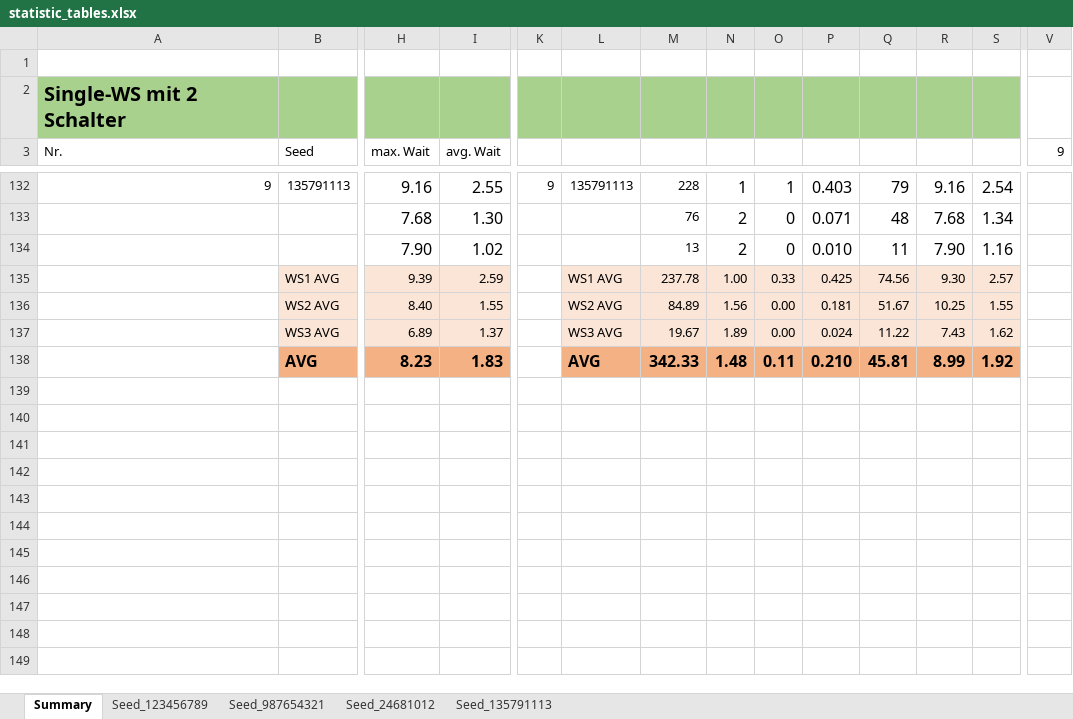
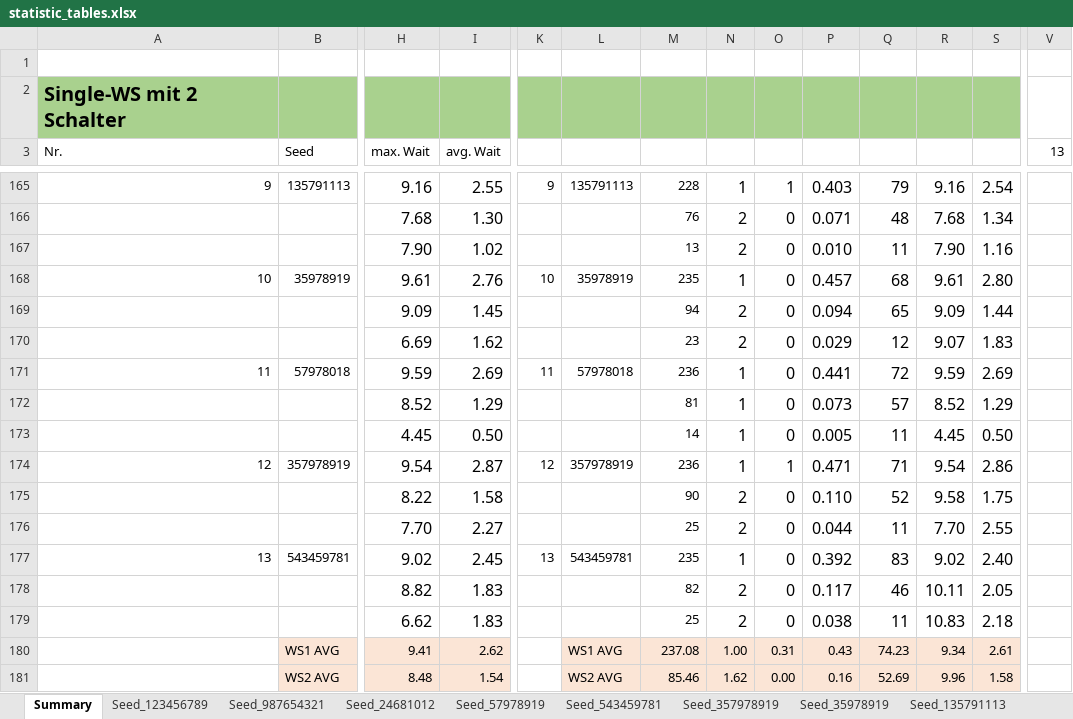
Before and after one commit to mhatzl/simulation_intro_desmoj, an Excel workbook: wait_strategies/statistics/statistic_tables.xlsx, sheet Summary, drawn as a sheet; only a part is shown, gaps mark what is left out; values as stored, in another font and other column widths than the file's, no borders; removed rows and columns are numbered as before the commit, all else as after; rows hold the shown columns only; the diff covers the shown part only; the diff names each change by its address in the sheet, - before the commit and + after, or states it on an @@ line.

Commit message:
added data of four test with different seeds

```diff
--- a/wait_strategies/statistics/statistic_tables.xlsx (sheet Summary)
+++ b/wait_strategies/statistics/statistic_tables.xlsx (sheet Summary)
+sheet tab: Seed_57978919
+sheet tab: Seed_543459781
+sheet tab: Seed_357978919
+sheet tab: Seed_35978919
-V3: 9
+V3: 13
-row 135:  | WS1 AVG | 9.39 | 2.59 |  | WS1 AVG | 237.78 | 1.00 | 0.33 | 0.425 | 74.56 | 9.30 | 2.57
-row 136:  | WS2 AVG | 8.40 | 1.55 |  | WS2 AVG | 84.89 | 1.56 | 0.00 | 0.181 | 51.67 | 10.25 | 1.55
-row 137:  | WS3 AVG | 6.89 | 1.37 |  | WS3 AVG | 19.67 | 1.89 | 0.00 | 0.024 | 11.22 | 7.43 | 1.62
-row 138:  | AVG | 8.23 | 1.83 |  | AVG | 342.33 | 1.48 | 0.11 | 0.210 | 45.81 | 8.99 | 1.92
+row 168: 10 | 35978919 | 9.61 | 2.76 | 10 | 35978919 | 235 | 1 | 0 | 0.457 | 68 | 9.61 | 2.80
+row 169:  |  | 9.09 | 1.45 |  |  | 94 | 2 | 0 | 0.094 | 65 | 9.09 | 1.44
+row 170:  |  | 6.69 | 1.62 |  |  | 23 | 2 | 0 | 0.029 | 12 | 9.07 | 1.83
+row 171: 11 | 57978018 | 9.59 | 2.69 | 11 | 57978018 | 236 | 1 | 0 | 0.441 | 72 | 9.59 | 2.69
+row 172:  |  | 8.52 | 1.29 |  |  | 81 | 1 | 0 | 0.073 | 57 | 8.52 | 1.29
+row 173:  |  | 4.45 | 0.50 |  |  | 14 | 1 | 0 | 0.005 | 11 | 4.45 | 0.50
+row 174: 12 | 357978919 | 9.54 | 2.87 | 12 | 357978919 | 236 | 1 | 1 | 0.471 | 71 | 9.54 | 2.86
+row 175:  |  | 8.22 | 1.58 |  |  | 90 | 2 | 0 | 0.110 | 52 | 9.58 | 1.75
+row 176:  |  | 7.70 | 2.27 |  |  | 25 | 2 | 0 | 0.044 | 11 | 7.70 | 2.55
+row 177: 13 | 543459781 | 9.02 | 2.45 | 13 | 543459781 | 235 | 1 | 0 | 0.392 | 83 | 9.02 | 2.40
+row 178:  |  | 8.82 | 1.83 |  |  | 82 | 2 | 0 | 0.117 | 46 | 10.11 | 2.05
+row 179:  |  | 6.62 | 1.83 |  |  | 25 | 2 | 0 | 0.038 | 11 | 10.83 | 2.18
+row 180:  | WS1 AVG | 9.41 | 2.62 |  | WS1 AVG | 237.08 | 1.00 | 0.31 | 0.43 | 74.23 | 9.34 | 2.61
+row 181:  | WS2 AVG | 8.48 | 1.54 |  | WS2 AVG | 85.46 | 1.62 | 0.00 | 0.16 | 52.69 | 9.96 | 1.58
```
Also changed, not shown: 45 added rows, 10 removed rows, 8 edited cells and cell formats elsewhere in this sheet, charts or pictures, 5 other files.
